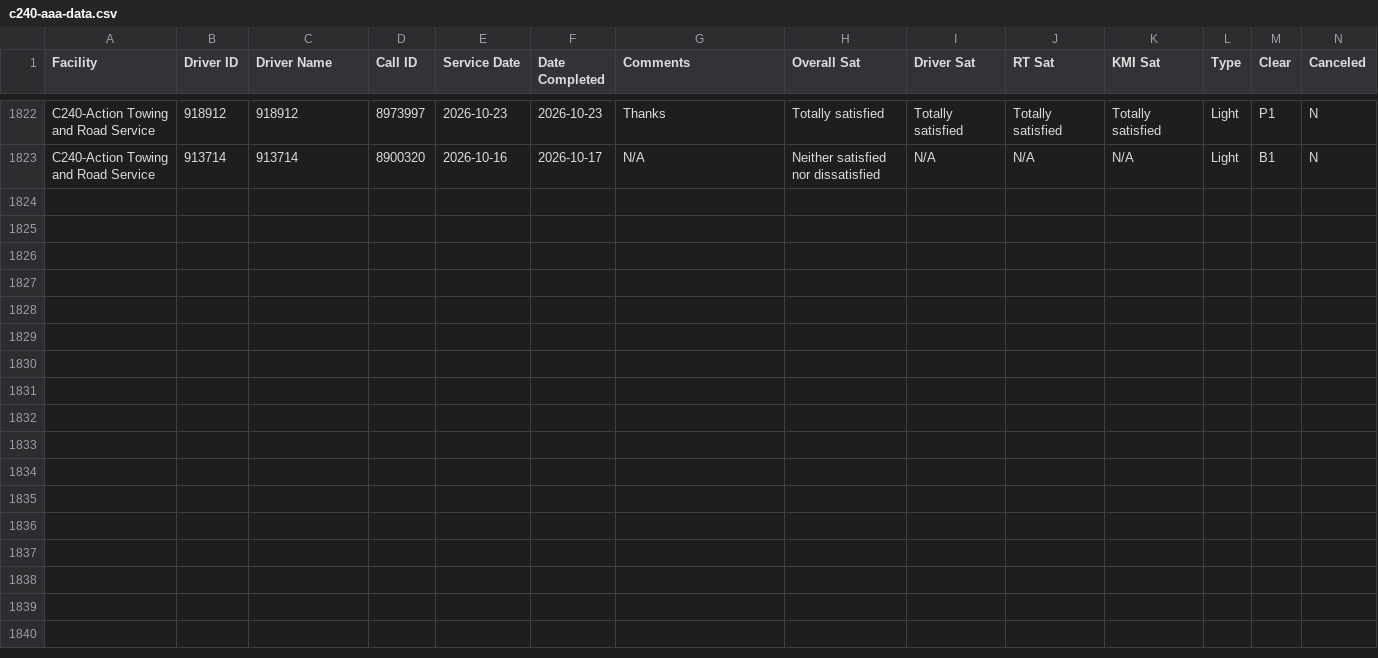
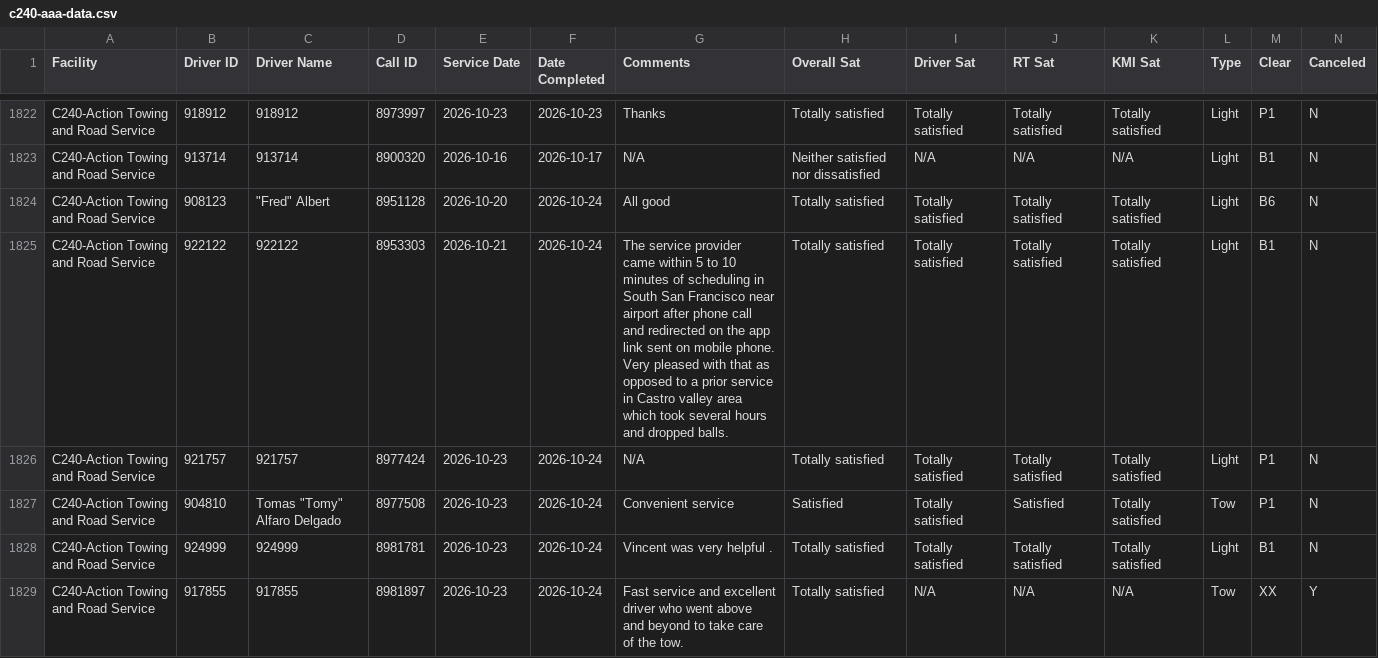
Before and after one commit to sbanks79/firstlineforryder, a CSV file: c240-aaa-data.csv, drawn as a sheet; only a part is shown, gaps mark what is left out; rows hold the shown columns only; the diff covers the shown part only; the diff names each change by its address in the sheet, - before the commit and + after, or states it on an @@ line.

```diff
--- a/c240-aaa-data.csv
+++ b/c240-aaa-data.csv
+row 1824: C240-Action Towing and Road Service | 908123 | "Fred" Albert | 8951128 | 2026-10-20 | 2026-10-24 | All good | Totally satisfied | Totally satisfied | Totally satisfied | Totally satisfied | Light | B6 | N
+row 1825: C240-Action Towing and Road Service | 922122 | 922122 | 8953303 | 2026-10-21 | 2026-10-24 | The service provider came within 5 to 10 minutes of scheduling in South San Francisco near airport after phone call and redirected on the app link sent on mobile phone. Very pleased with that as opposed to a prior service in Castro valley area which took several hours and dropped balls. | Totally satisfied | Totally satisfied | Totally satisfied | Totally satisfied | Light | B1 | N
+row 1826: C240-Action Towing and Road Service | 921757 | 921757 | 8977424 | 2026-10-23 | 2026-10-24 | N/A | Totally satisfied | Totally satisfied | Totally satisfied | Totally satisfied | Light | P1 | N
+row 1827: C240-Action Towing and Road Service | 904810 | Tomas "Tomy" Alfaro Delgado | 8977508 | 2026-10-23 | 2026-10-24 | Convenient service | Satisfied | Totally satisfied | Satisfied | Totally satisfied | Tow | P1 | N
+row 1828: C240-Action Towing and Road Service | 924999 | 924999 | 8981781 | 2026-10-23 | 2026-10-24 | Vincent was very helpful . | Totally satisfied | Totally satisfied | Totally satisfied | Totally satisfied | Light | B1 | N
+row 1829: C240-Action Towing and Road Service | 917855 | 917855 | 8981897 | 2026-10-23 | 2026-10-24 | Fast service and excellent driver who went above and beyond to take care of the tow. | Totally satisfied | N/A | N/A | N/A | Tow | XX | Y
```
Also changed, not shown: 5 added rows elsewhere in this file, c187-aaa-data.csv, c510-aaa-data.csv, 1 other file.
